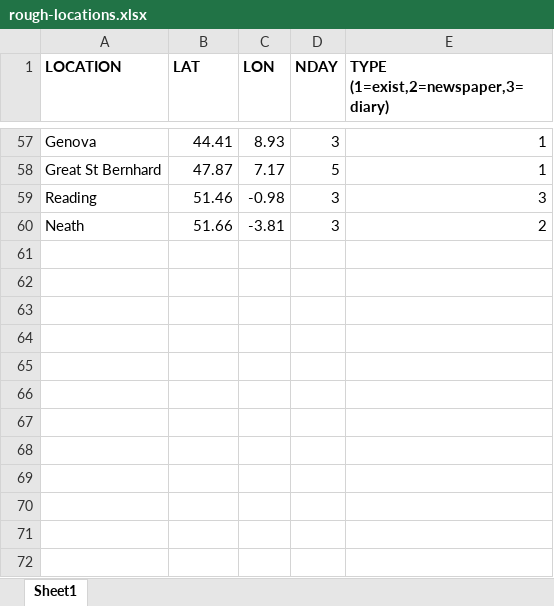
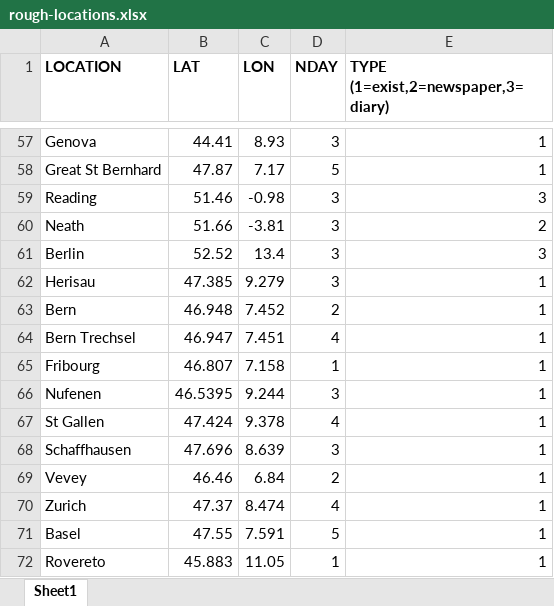
Before and after one commit to ed-hawkins/weather-rescue, an Excel workbook: night-big-wind/rough-locations.xlsx, sheet Sheet1, drawn as a sheet; only a part is shown, gaps mark what is left out; values as stored, in another font and other column widths than the file's, no borders; the diff names each change by its address in the sheet, - before the commit and + after, or states it on an @@ line.

Commit message:
Update to night of the big wind

```diff
--- a/night-big-wind/rough-locations.xlsx (sheet Sheet1)
+++ b/night-big-wind/rough-locations.xlsx (sheet Sheet1)
+row 61: Berlin | 52.52 | 13.4 | 3 | 3
+row 62: Herisau | 47.385 | 9.279 | 3 | 1
+row 63: Bern | 46.948 | 7.452 | 2 | 1
+row 64: Bern Trechsel | 46.947 | 7.451 | 4 | 1
+row 65: Fribourg | 46.807 | 7.158 | 1 | 1
+row 66: Nufenen | 46.5395 | 9.244 | 3 | 1
+row 67: St Gallen | 47.424 | 9.378 | 4 | 1
+row 68: Schaffhausen | 47.696 | 8.639 | 3 | 1
+row 69: Vevey | 46.46 | 6.84 | 2 | 1
+row 70: Zurich | 47.37 | 8.474 | 4 | 1
+row 71: Basel | 47.55 | 7.591 | 5 | 1
+row 72: Rovereto | 45.883 | 11.05 | 1 | 1
```
Also changed, not shown: 14 other files.
